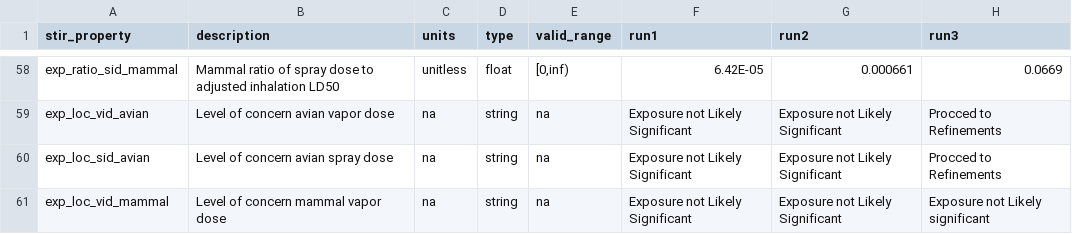
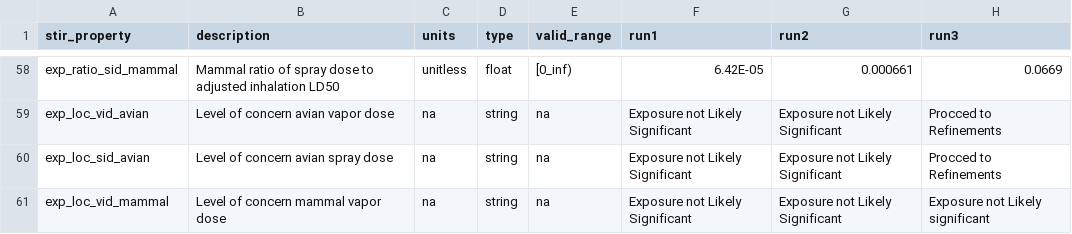
Before and after one commit to quanted/flask_qed, a CSV file: REST_UBER/stir_rest/stir_qaqc.csv, drawn as a sheet; only a part is shown, gaps mark what is left out; the diff covers the shown part only; the diff names each change by its address in the sheet, - before the commit and + after, or states it on an @@ line.

```diff
--- a/REST_UBER/stir_rest/stir_qaqc.csv
+++ b/REST_UBER/stir_rest/stir_qaqc.csv
-E58 (valid_range): [0,inf)
+E58 (valid_range): [0_inf)
```
Also changed, not shown: 49 edited cells elsewhere in this file, 1 other file.
